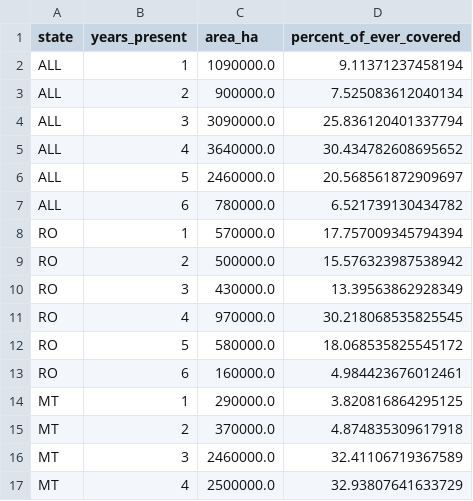
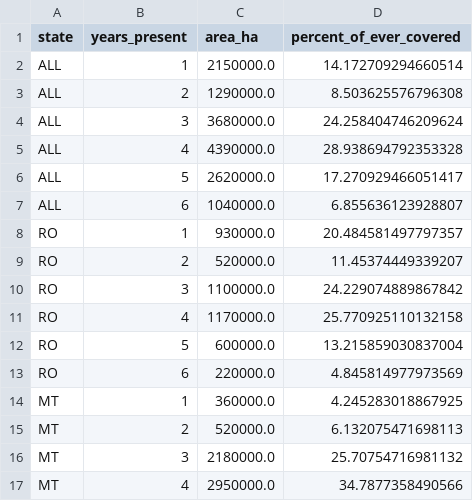
Before and after one commit to abrandaojr/slaughterhouse-supply-zones, a CSV file: outputs/tables/ca_direct_persistence.csv, drawn as a sheet; only a part is shown; the diff covers the shown part only.

```diff
--- a/outputs/tables/ca_direct_persistence.csv
+++ b/outputs/tables/ca_direct_persistence.csv
@@ -1,17 +1,17 @@
 state,years_present,area_ha,percent_of_ever_covered
-ALL,1,1090000.0,9.11371237458194
-ALL,2,900000.0,7.525083612040134
-ALL,3,3090000.0,25.836120401337794
-ALL,4,3640000.0,30.434782608695652
-ALL,5,2460000.0,20.568561872909697
-ALL,6,780000.0,6.521739130434782
-RO,1,570000.0,17.757009345794394
-RO,2,500000.0,15.576323987538942
-RO,3,430000.0,13.39563862928349
-RO,4,970000.0,30.218068535825545
-RO,5,580000.0,18.068535825545172
-RO,6,160000.0,4.984423676012461
-MT,1,290000.0,3.820816864295125
-MT,2,370000.0,4.874835309617918
-MT,3,2460000.0,32.41106719367589
-MT,4,2500000.0,32.93807641633729
+ALL,1,2150000.0,14.172709294660514
+ALL,2,1290000.0,8.503625576796308
+ALL,3,3680000.0,24.258404746209624
+ALL,4,4390000.0,28.938694792353328
+ALL,5,2620000.0,17.270929466051417
+ALL,6,1040000.0,6.855636123928807
+RO,1,930000.0,20.484581497797357
+RO,2,520000.0,11.45374449339207
+RO,3,1100000.0,24.229074889867842
+RO,4,1170000.0,25.770925110132158
+RO,5,600000.0,13.215859030837004
+RO,6,220000.0,4.845814977973569
+MT,1,360000.0,4.245283018867925
+MT,2,520000.0,6.132075471698113
+MT,3,2180000.0,25.70754716981132
+MT,4,2950000.0,34.7877358490566
```
Also changed, not shown: 16 edited cells elsewhere in this file, outputs/tables/alternative_zone_methods.csv, outputs/tables/cumulative_zone_area.csv, 53 other files.
